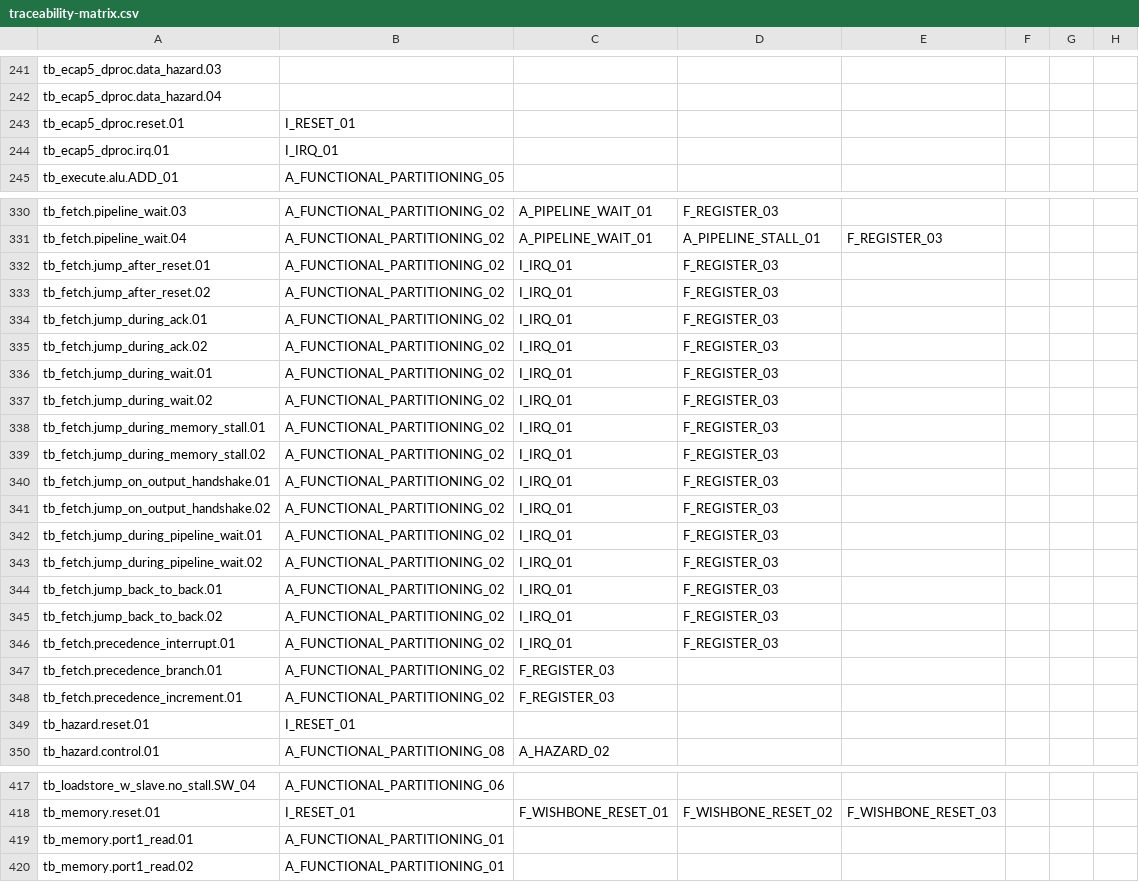
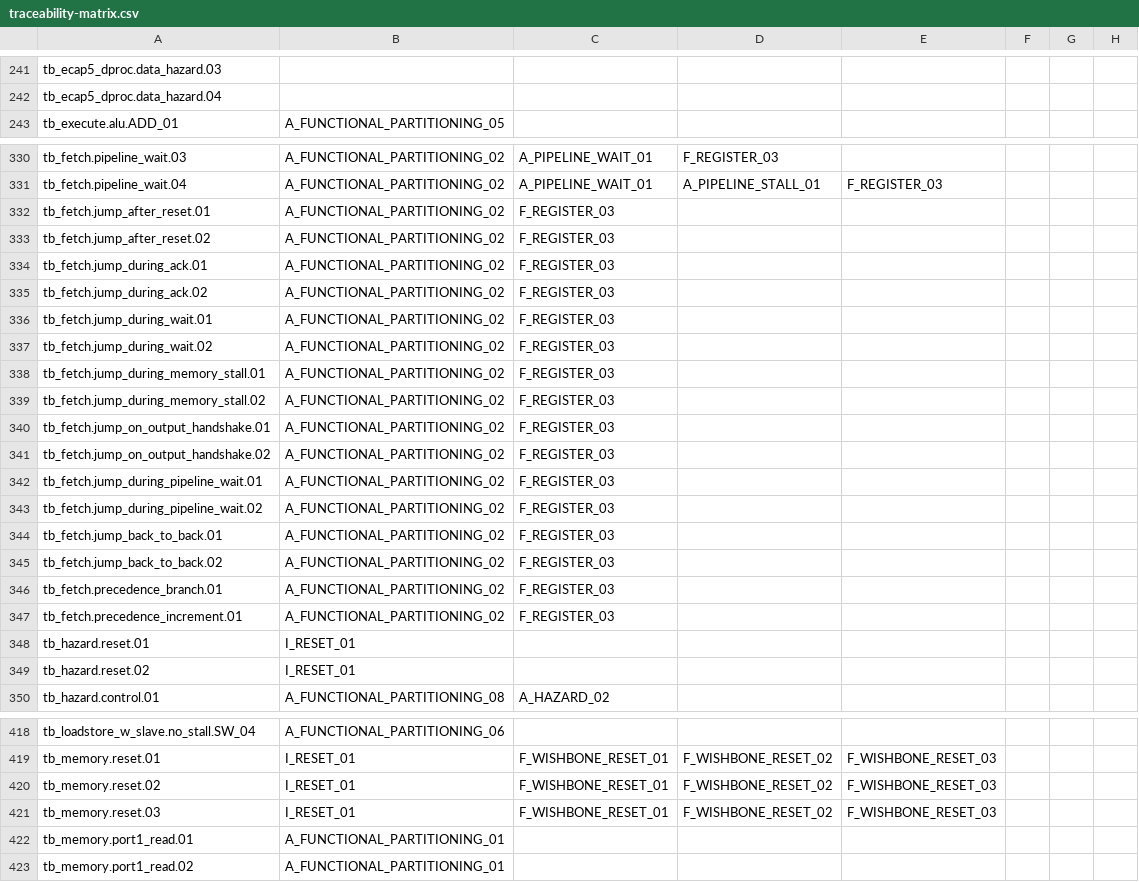
Before and after one commit to cchaine/ECAP5-DPROC, a CSV file: config/traceability-matrix.csv, drawn as a sheet; only a part is shown, gaps mark what is left out; the diff covers the shown part only.

```diff
--- a/config/traceability-matrix.csv
+++ b/config/traceability-matrix.csv
@@ -242,4 +242,2 @@ tb_ecap5_dproc.data_hazard.03
 tb_ecap5_dproc.data_hazard.04
-tb_ecap5_dproc.reset.01;I_RESET_01
-tb_ecap5_dproc.irq.01;I_IRQ_01
 tb_execute.alu.ADD_01;A_FUNCTIONAL_PARTITIONING_05
@@ -331,17 +331,16 @@ tb_fetch.pipeline_wait.03;A_FUNCTIONAL_PARTITIONING_02;A_PIPELINE_WAIT_01;F_REGI
 tb_fetch.pipeline_wait.04;A_FUNCTIONAL_PARTITIONING_02;A_PIPELINE_WAIT_01;A_PIPELINE_STALL_01;F_REGISTER_03
-tb_fetch.jump_after_reset.01;A_FUNCTIONAL_PARTITIONING_02;I_IRQ_01;F_REGISTER_03
-tb_fetch.jump_after_reset.02;A_FUNCTIONAL_PARTITIONING_02;I_IRQ_01;F_REGISTER_03
-tb_fetch.jump_during_ack.01;A_FUNCTIONAL_PARTITIONING_02;I_IRQ_01;F_REGISTER_03
-tb_fetch.jump_during_ack.02;A_FUNCTIONAL_PARTITIONING_02;I_IRQ_01;F_REGISTER_03
-tb_fetch.jump_during_wait.01;A_FUNCTIONAL_PARTITIONING_02;I_IRQ_01;F_REGISTER_03
-tb_fetch.jump_during_wait.02;A_FUNCTIONAL_PARTITIONING_02;I_IRQ_01;F_REGISTER_03
-tb_fetch.jump_during_memory_stall.01;A_FUNCTIONAL_PARTITIONING_02;I_IRQ_01;F_REGISTER_03
-tb_fetch.jump_during_memory_stall.02;A_FUNCTIONAL_PARTITIONING_02;I_IRQ_01;F_REGISTER_03
-tb_fetch.jump_on_output_handshake.01;A_FUNCTIONAL_PARTITIONING_02;I_IRQ_01;F_REGISTER_03
-tb_fetch.jump_on_output_handshake.02;A_FUNCTIONAL_PARTITIONING_02;I_IRQ_01;F_REGISTER_03
-tb_fetch.jump_during_pipeline_wait.01;A_FUNCTIONAL_PARTITIONING_02;I_IRQ_01;F_REGISTER_03
-tb_fetch.jump_during_pipeline_wait.02;A_FUNCTIONAL_PARTITIONING_02;I_IRQ_01;F_REGISTER_03
-tb_fetch.jump_back_to_back.01;A_FUNCTIONAL_PARTITIONING_02;I_IRQ_01;F_REGISTER_03
-tb_fetch.jump_back_to_back.02;A_FUNCTIONAL_PARTITIONING_02;I_IRQ_01;F_REGISTER_03
-tb_fetch.precedence_interrupt.01;A_FUNCTIONAL_PARTITIONING_02;I_IRQ_01;F_REGISTER_03
+tb_fetch.jump_after_reset.01;A_FUNCTIONAL_PARTITIONING_02;F_REGISTER_03
+tb_fetch.jump_after_reset.02;A_FUNCTIONAL_PARTITIONING_02;F_REGISTER_03
+tb_fetch.jump_during_ack.01;A_FUNCTIONAL_PARTITIONING_02;F_REGISTER_03
+tb_fetch.jump_during_ack.02;A_FUNCTIONAL_PARTITIONING_02;F_REGISTER_03
+tb_fetch.jump_during_wait.01;A_FUNCTIONAL_PARTITIONING_02;F_REGISTER_03
+tb_fetch.jump_during_wait.02;A_FUNCTIONAL_PARTITIONING_02;F_REGISTER_03
+tb_fetch.jump_during_memory_stall.01;A_FUNCTIONAL_PARTITIONING_02;F_REGISTER_03
+tb_fetch.jump_during_memory_stall.02;A_FUNCTIONAL_PARTITIONING_02;F_REGISTER_03
+tb_fetch.jump_on_output_handshake.01;A_FUNCTIONAL_PARTITIONING_02;F_REGISTER_03
+tb_fetch.jump_on_output_handshake.02;A_FUNCTIONAL_PARTITIONING_02;F_REGISTER_03
+tb_fetch.jump_during_pipeline_wait.01;A_FUNCTIONAL_PARTITIONING_02;F_REGISTER_03
+tb_fetch.jump_during_pipeline_wait.02;A_FUNCTIONAL_PARTITIONING_02;F_REGISTER_03
+tb_fetch.jump_back_to_back.01;A_FUNCTIONAL_PARTITIONING_02;F_REGISTER_03
+tb_fetch.jump_back_to_back.02;A_FUNCTIONAL_PARTITIONING_02;F_REGISTER_03
 tb_fetch.precedence_branch.01;A_FUNCTIONAL_PARTITIONING_02;F_REGISTER_03
@@ -349,2 +348,3 @@ tb_fetch.precedence_increment.01;A_FUNCTIONAL_PARTITIONING_02;F_REGISTER_03
 tb_hazard.reset.01;I_RESET_01
+tb_hazard.reset.02;I_RESET_01
 tb_hazard.control.01;A_FUNCTIONAL_PARTITIONING_08;A_HAZARD_02
@@ -418,2 +419,4 @@ tb_loadstore_w_slave.no_stall.SW_04;A_FUNCTIONAL_PARTITIONING_06
 tb_memory.reset.01;I_RESET_01;F_WISHBONE_RESET_01;F_WISHBONE_RESET_02;F_WISHBONE_RESET_03
+tb_memory.reset.02;I_RESET_01;F_WISHBONE_RESET_01;F_WISHBONE_RESET_02;F_WISHBONE_RESET_03
+tb_memory.reset.03;I_RESET_01;F_WISHBONE_RESET_01;F_WISHBONE_RESET_02;F_WISHBONE_RESET_03
 tb_memory.port1_read.01;A_FUNCTIONAL_PARTITIONING_01
```
Also changed, not shown: 3 added rows and 2 removed rows elsewhere in this file, 16 other files.
